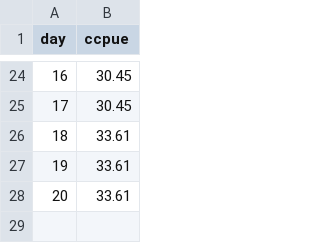
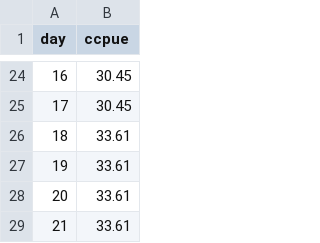
Before and after one commit to yukon-forecasting/2021-forecast, a CSV file: data/bedrift.csv, drawn as a sheet; only a part is shown, gaps mark what is left out; the diff names each change by its address in the sheet, - before the commit and + after, or states it on an @@ line.

```diff
--- a/data/bedrift.csv
+++ b/data/bedrift.csv
+row 29: 21 | 33.61
```
Also changed, not shown: daily-forecast/output/estimated.csv, 4 other files.
